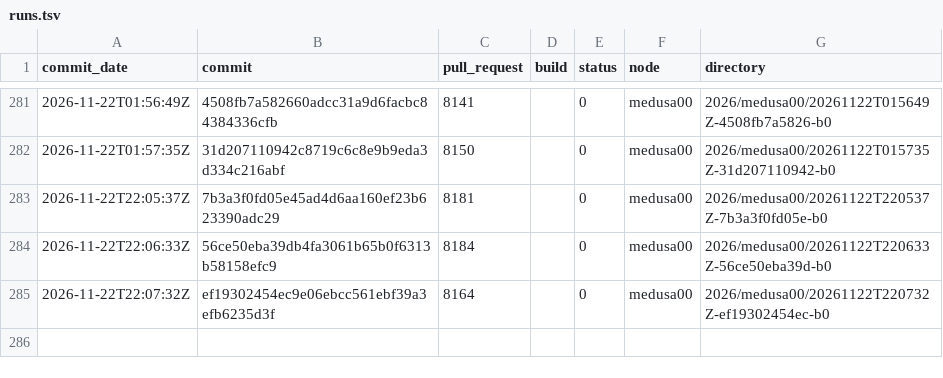
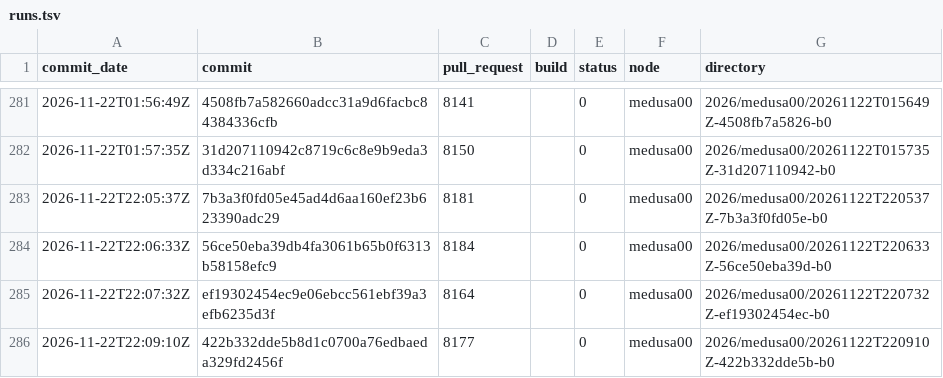
Before and after one commit to TheHPXProject/hpx-performance, a TSV file: runs.tsv, drawn as a sheet; only a part is shown, gaps mark what is left out; the diff names each change by its address in the sheet, - before the commit and + after, or states it on an @@ line.

```diff
--- a/runs.tsv
+++ b/runs.tsv
+row 286: 2026-11-22T22:09:10Z | 422b332dde5b8d1c0700a76edbaeda329fd2456f | 8177 |  | 0 | medusa00 | 2026/medusa00/20261122T220910Z-422b332dde5b-b0
```
Also changed, not shown: 32 other files.
